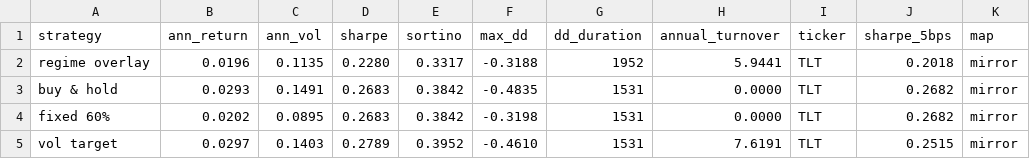
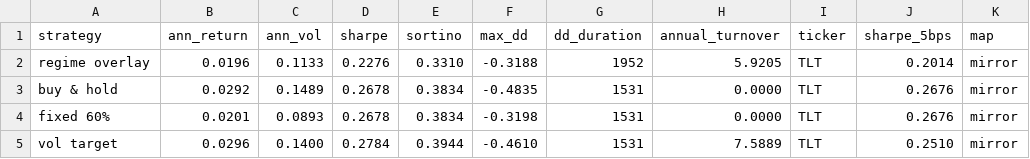
Before and after one commit to drenhakay/market-regime-hmm, a CSV file: results/TLT_mirror.csv, drawn as a sheet.

```diff
--- a/results/TLT_mirror.csv
+++ b/results/TLT_mirror.csv
@@ -1,5 +1,5 @@
 strategy,ann_return,ann_vol,sharpe,sortino,max_dd,dd_duration,annual_turnover,ticker,sharpe_5bps,map
-regime overlay,0.0196,0.1135,0.2280,0.3317,-0.3188,1952,5.9441,TLT,0.2018,mirror
-buy & hold,0.0293,0.1491,0.2683,0.3842,-0.4835,1531,0.0000,TLT,0.2682,mirror
-fixed 60%,0.0202,0.0895,0.2683,0.3842,-0.3198,1531,0.0000,TLT,0.2682,mirror
-vol target,0.0297,0.1403,0.2789,0.3952,-0.4610,1531,7.6191,TLT,0.2515,mirror
+regime overlay,0.0196,0.1133,0.2276,0.3310,-0.3188,1952,5.9205,TLT,0.2014,mirror
+buy & hold,0.0292,0.1489,0.2678,0.3834,-0.4835,1531,0.0000,TLT,0.2676,mirror
+fixed 60%,0.0201,0.0893,0.2678,0.3834,-0.3198,1531,0.0000,TLT,0.2676,mirror
+vol target,0.0296,0.1400,0.2784,0.3944,-0.4610,1531,7.5889,TLT,0.2510,mirror
```
Also changed, not shown: results/TLT_headline.csv, 1 other file.
